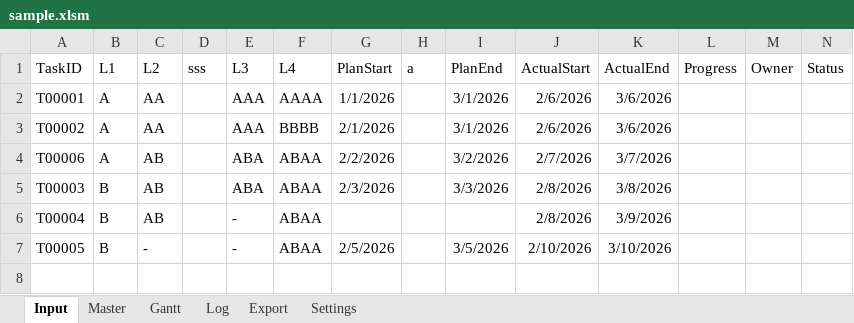
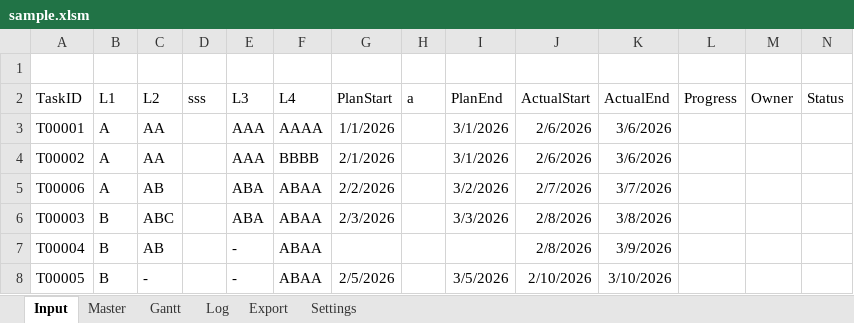
Before and after one commit to hideakideaki/iroirokoukan, an Excel workbook: Excelタスク管理/sample.xlsm, sheet Input, drawn as a sheet; values as stored, in another font and other column widths than the file's, no borders; charts and pictures not drawn; addresses are those after the commit; the diff names each change by its address in the sheet, - before the commit and + after, or states it on an @@ line.

```diff
--- a/Excelタスク管理/sample.xlsm (sheet Input)
+++ b/Excelタスク管理/sample.xlsm (sheet Input)
+row 1: (empty)
-C6 (L2): AB
+C6 (L2): ABC
```
Also changed, not shown: sheet Master, sheet Settings, sheet Log, sheet Gantt, charts or pictures, 2 other files.
